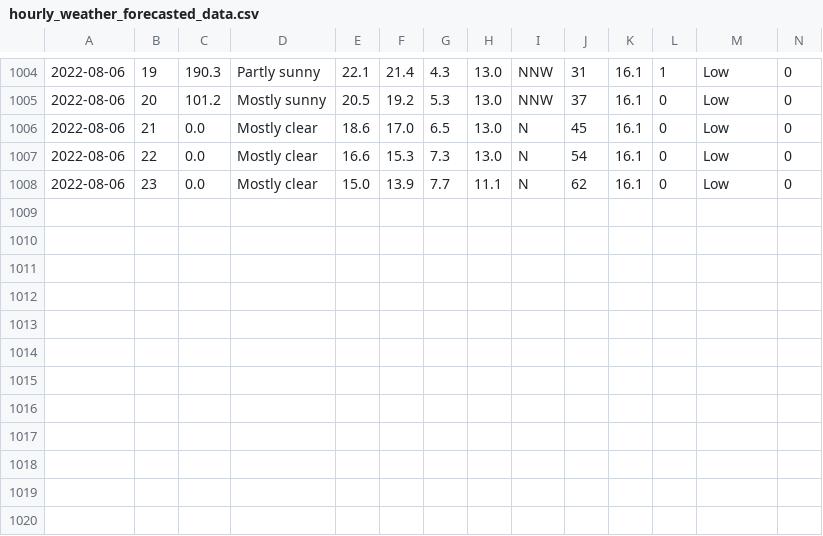
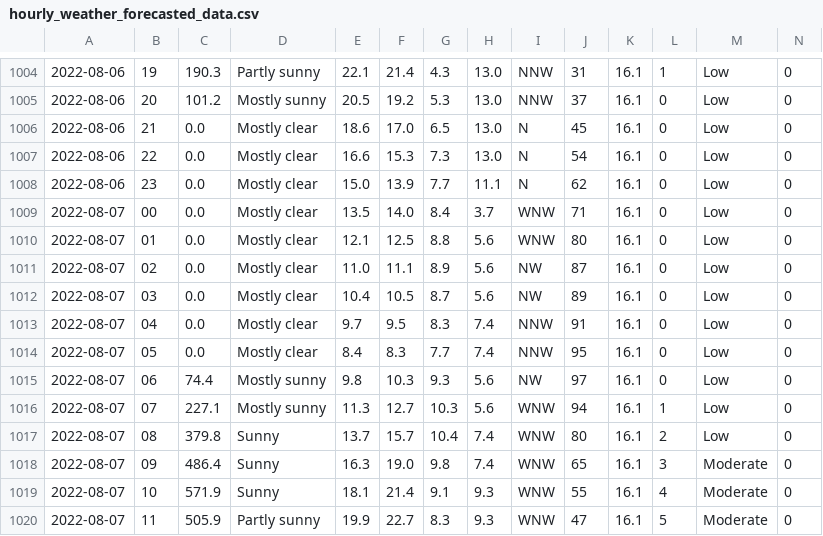
Before and after one commit to Mubeen31/solar-power-and-weather-data, a CSV file: hourly_weather_forecasted_data.csv, drawn as a sheet; only a part is shown, gaps mark what is left out; rows hold the shown columns only; the diff names each change by its address in the sheet, - before the commit and + after, or states it on an @@ line.

```diff
--- a/hourly_weather_forecasted_data.csv
+++ b/hourly_weather_forecasted_data.csv
+row 1009: 2022-08-07 | 00 | 0.0 | Mostly clear | 13.5 | 14.0 | 8.4 | 3.7 | WNW | 71 | 16.1 | 0 | Low | 0
+row 1010: 2022-08-07 | 01 | 0.0 | Mostly clear | 12.1 | 12.5 | 8.8 | 5.6 | WNW | 80 | 16.1 | 0 | Low | 0
+row 1011: 2022-08-07 | 02 | 0.0 | Mostly clear | 11.0 | 11.1 | 8.9 | 5.6 | NW | 87 | 16.1 | 0 | Low | 0
+row 1012: 2022-08-07 | 03 | 0.0 | Mostly clear | 10.4 | 10.5 | 8.7 | 5.6 | NW | 89 | 16.1 | 0 | Low | 0
+row 1013: 2022-08-07 | 04 | 0.0 | Mostly clear | 9.7 | 9.5 | 8.3 | 7.4 | NNW | 91 | 16.1 | 0 | Low | 0
+row 1014: 2022-08-07 | 05 | 0.0 | Mostly clear | 8.4 | 8.3 | 7.7 | 7.4 | NNW | 95 | 16.1 | 0 | Low | 0
+row 1015: 2022-08-07 | 06 | 74.4 | Mostly sunny | 9.8 | 10.3 | 9.3 | 5.6 | NW | 97 | 16.1 | 0 | Low | 0
+row 1016: 2022-08-07 | 07 | 227.1 | Mostly sunny | 11.3 | 12.7 | 10.3 | 5.6 | WNW | 94 | 16.1 | 1 | Low | 0
+row 1017: 2022-08-07 | 08 | 379.8 | Sunny | 13.7 | 15.7 | 10.4 | 7.4 | WNW | 80 | 16.1 | 2 | Low | 0
+row 1018: 2022-08-07 | 09 | 486.4 | Sunny | 16.3 | 19.0 | 9.8 | 7.4 | WNW | 65 | 16.1 | 3 | Moderate | 0
+row 1019: 2022-08-07 | 10 | 571.9 | Sunny | 18.1 | 21.4 | 9.1 | 9.3 | WNW | 55 | 16.1 | 4 | Moderate | 0
+row 1020: 2022-08-07 | 11 | 505.9 | Partly sunny | 19.9 | 22.7 | 8.3 | 9.3 | WNW | 47 | 16.1 | 5 | Moderate | 0
```
Also changed, not shown: 1 other file.
